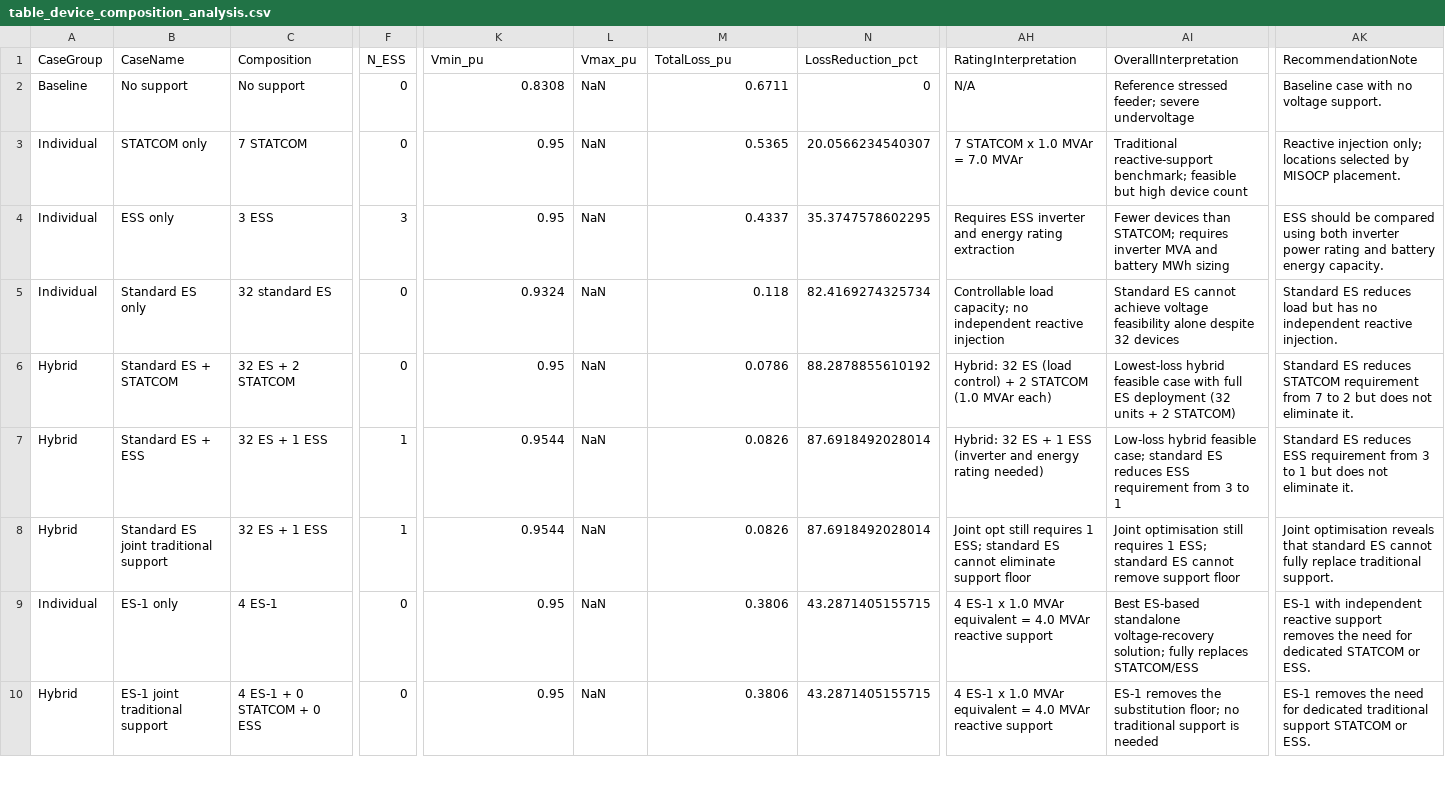
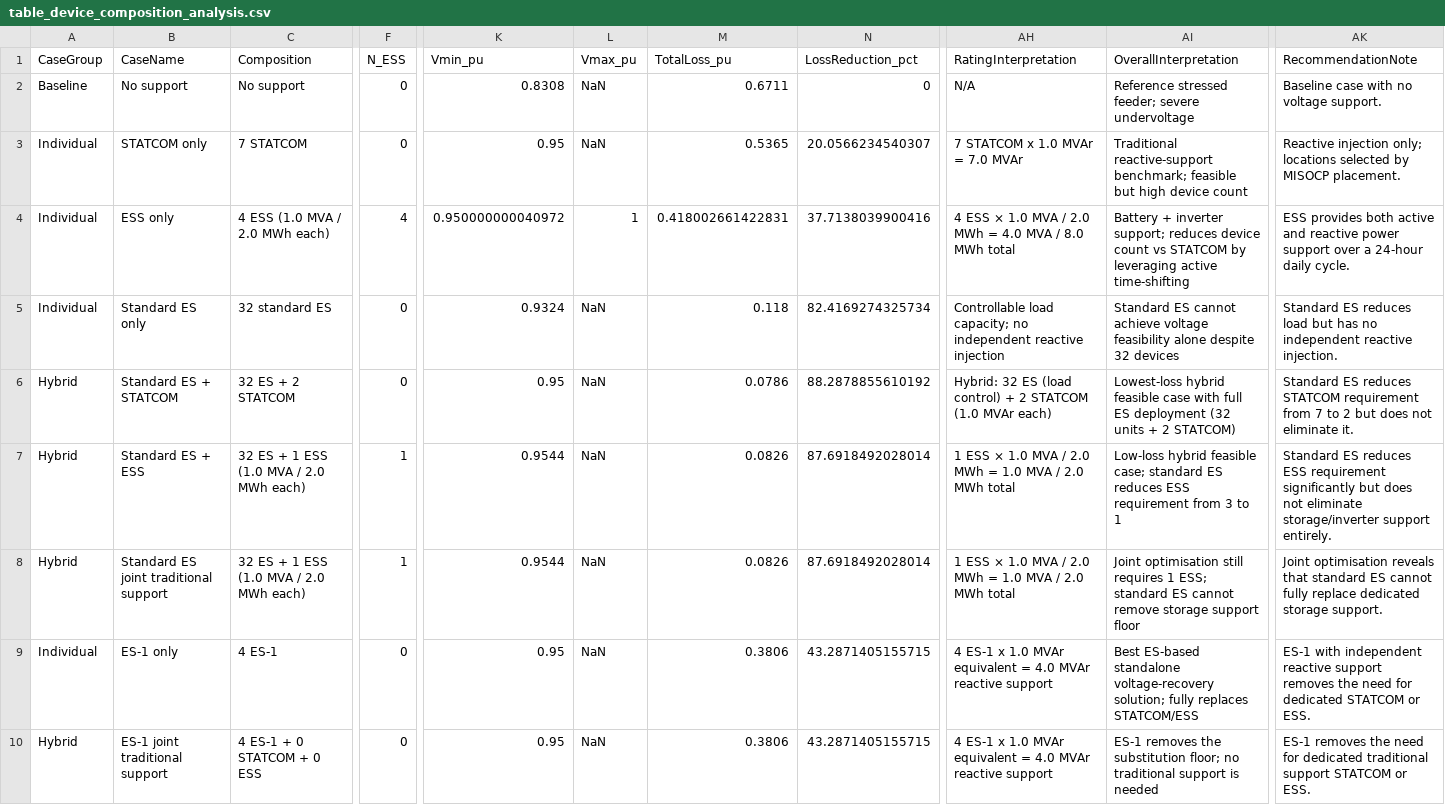
Before and after one commit to tasnimoh27-ops/EV, a CSV file: 04_results/es_framework/tables/table_device_composition_analysis.csv, drawn as a sheet; only a part is shown, gaps mark what is left out; the diff covers the shown part only; the diff names each change by its address in the sheet, - before the commit and + after, or states it on an @@ line.

```diff
--- a/04_results/es_framework/tables/table_device_composition_analysis.csv
+++ b/04_results/es_framework/tables/table_device_composition_analysis.csv
-C4 (Composition): 3 ESS
+C4 (Composition): 4 ESS (1.0 MVA / 2.0 MWh each)
-F4 (N_ESS): 3
+F4 (N_ESS): 4
-K4 (Vmin_pu): 0.95
+K4 (Vmin_pu): 0.950000000040972
-L4 (Vmax_pu): NaN
+L4 (Vmax_pu): 1
-M4 (TotalLoss_pu): 0.4337
+M4 (TotalLoss_pu): 0.418002661422831
-N4 (LossReduction_pct): 35.3747578602295
+N4 (LossReduction_pct): 37.7138039900416
-AH4 (RatingInterpretation): Requires ESS inverter and energy rating extraction
+AH4 (RatingInterpretation): 4 ESS × 1.0 MVA / 2.0 MWh = 4.0 MVA / 8.0 MWh total
-AI4 (OverallInterpretation): Fewer devices than STATCOM; requires inverter MVA and battery MWh sizing
+AI4 (OverallInterpretation): Battery + inverter support; reduces device count vs STATCOM by leveraging active time-shifting
-AK4 (RecommendationNote): ESS should be compared using both inverter power rating and battery energy capacity.
+AK4 (RecommendationNote): ESS provides both active and reactive power support over a 24-hour daily cycle.
-C7:C8 (Composition): 32 ES + 1 ESS
+C7:C8 (Composition): 32 ES + 1 ESS (1.0 MVA / 2.0 MWh each)
-AH7 (RatingInterpretation): Hybrid: 32 ES + 1 ESS (inverter and energy rating needed)
+AH7 (RatingInterpretation): 1 ESS × 1.0 MVA / 2.0 MWh = 1.0 MVA / 2.0 MWh total
-AK7 (RecommendationNote): …ESS requirement from 3 to 1 but does not eliminate it.
+AK7 (RecommendationNote): …ESS requirement significantly but does not eliminate storage/inverter support entirely.
-AH8 (RatingInterpretation): Joint opt still requires 1 ESS; standard ES cannot eliminate support floor
+AH8 (RatingInterpretation): 1 ESS × 1.0 MVA / 2.0 MWh = 1.0 MVA / 2.0 MWh total
-AI8 (OverallInterpretation): …cannot remove support floor
+AI8 (OverallInterpretation): …cannot remove storage support floor
-AK8 (RecommendationNote): …fully replace traditional support.
+AK8 (RecommendationNote): …fully replace dedicated storage support.
```
Also changed, not shown: 4 edited cells elsewhere in this file, 15 other files.
